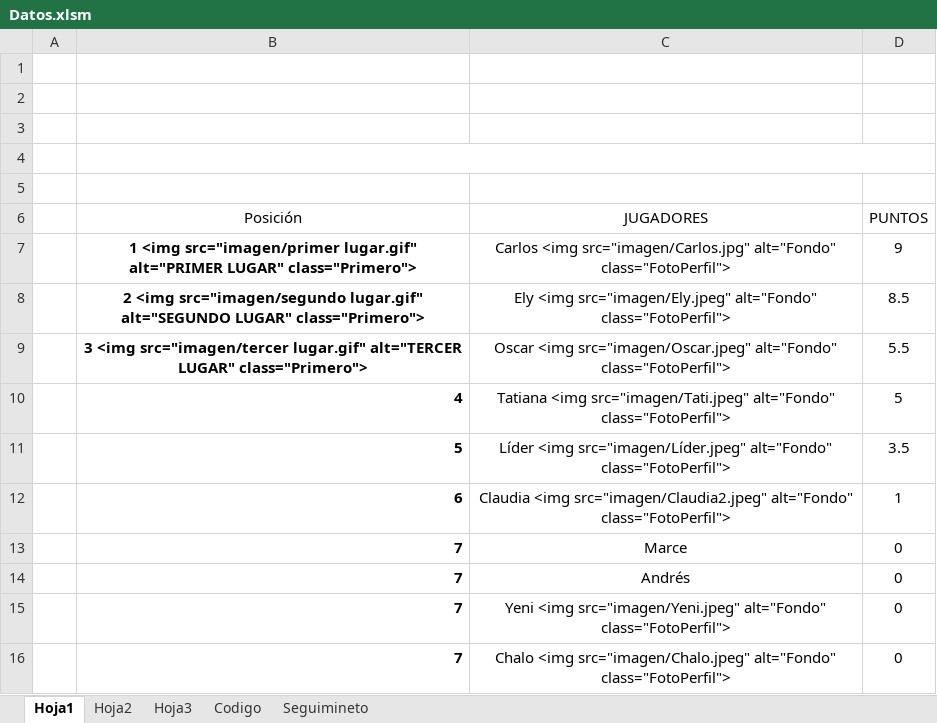
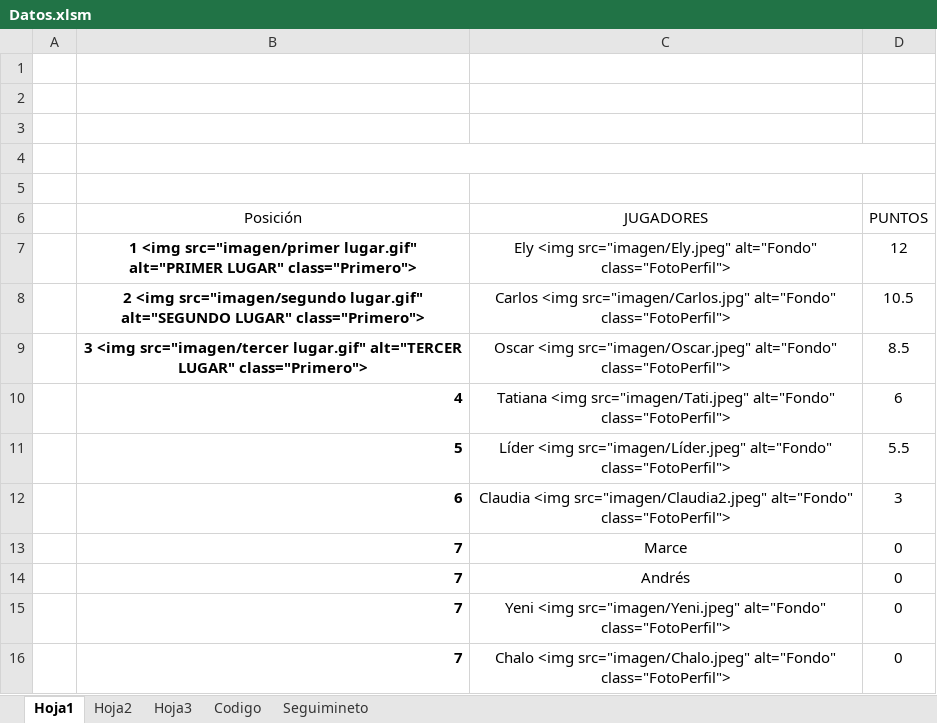
Before and after one commit to diacono81/WebLUdo, an Excel workbook: Datos.xlsm, sheet Hoja1, drawn as a sheet; only a part is shown; values as stored, in another font and other column widths than the file's, no borders; charts and pictures and table styles not drawn; the diff names each change by its address in the sheet, - before the commit and + after, or states it on an @@ line.

```diff
--- a/Datos.xlsm (sheet Hoja1)
+++ b/Datos.xlsm (sheet Hoja1)
-C7 (JUGADORES): Carlos <img src="imagen/Carlos.jpg" alt="Fondo" class="FotoPerfil">
+C7 (JUGADORES): Ely <img src="imagen/Ely.jpeg" alt="Fondo" class="FotoPerfil">
-D7 (PUNTOS): 9
+D7 (PUNTOS): 12
-C8 (JUGADORES): Ely <img src="imagen/Ely.jpeg" alt="Fondo" class="FotoPerfil">
+C8 (JUGADORES): Carlos <img src="imagen/Carlos.jpg" alt="Fondo" class="FotoPerfil">
-D8 (PUNTOS): 8.5
+D8 (PUNTOS): 10.5
-D9 (PUNTOS): 5.5
+D9 (PUNTOS): 8.5
-D10 (PUNTOS): 5
+D10 (PUNTOS): 6
-D11 (PUNTOS): 3.5
+D11 (PUNTOS): 5.5
-D12 (PUNTOS): 1
+D12 (PUNTOS): 3
```
Also changed, not shown: sheet Codigo, sheet Seguimineto, 2 other files.
